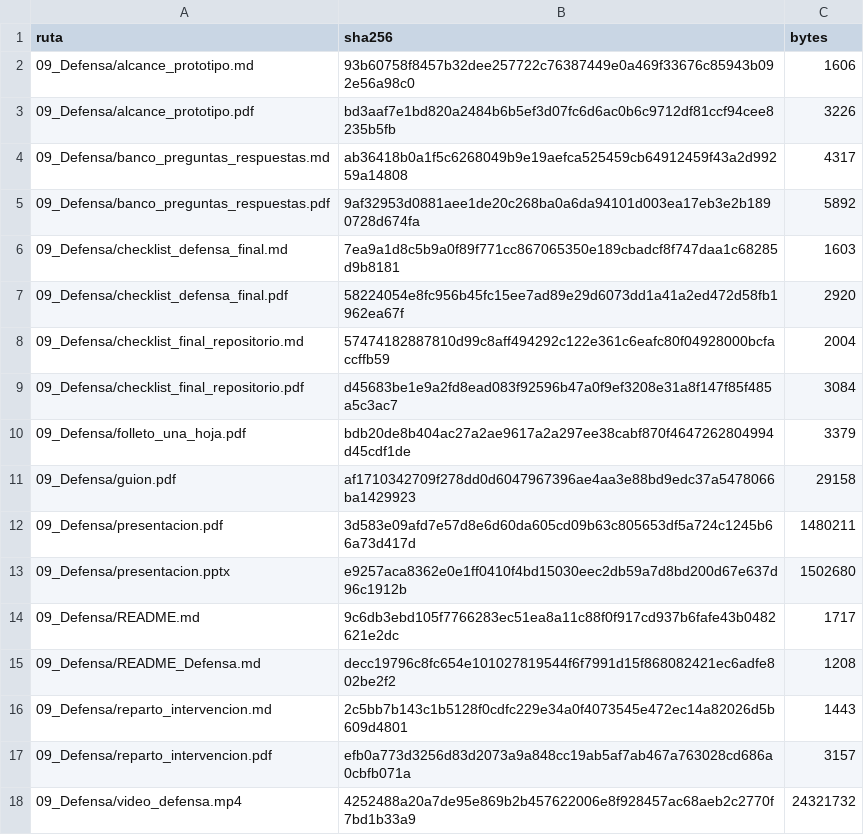
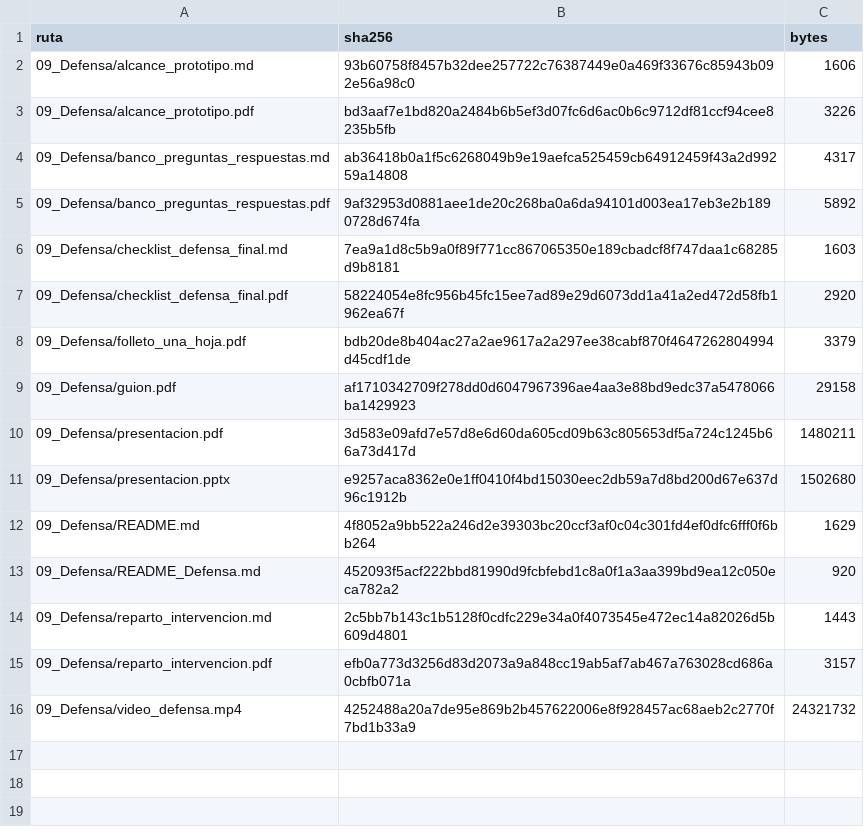
Before and after one commit to amorad35/FabroGym_ISR401, a CSV file: 09_Defensa/MANIFEST_DEFENSA.csv, drawn as a sheet.

```diff
--- a/09_Defensa/MANIFEST_DEFENSA.csv
+++ b/09_Defensa/MANIFEST_DEFENSA.csv
@@ -7,4 +7,2 @@
 09_Defensa/checklist_defensa_final.pdf,58224054e8fc956b45fc15ee7ad89e29d6073dd1a41a2ed472d58fb1962ea67f,2920
-09_Defensa/checklist_final_repositorio.md,57474182887810d99c8aff494292c122e361c6eafc80f04928000bcfaccffb59,2004
-09_Defensa/checklist_final_repositorio.pdf,d45683be1e9a2fd8ead083f92596b47a0f9ef3208e31a8f147f85f485a5c3ac7,3084
 09_Defensa/folleto_una_hoja.pdf,bdb20de8b404ac27a2ae9617a2a297ee38cabf870f4647262804994d45cdf1de,3379
@@ -13,4 +11,4 @@
 09_Defensa/presentacion.pptx,e9257aca8362e0e1ff0410f4bd15030eec2db59a7d8bd200d67e637d96c1912b,1502680
-09_Defensa/README.md,9c6db3ebd105f7766283ec51ea8a11c88f0f917cd937b6fafe43b0482621e2dc,1717
-09_Defensa/README_Defensa.md,decc19796c8fc654e101027819544f6f7991d15f868082421ec6adfe802be2f2,1208
+09_Defensa/README.md,4f8052a9bb522a246d2e39303bc20ccf3af0c04c301fd4ef0dfc6fff0f6bb264,1629
+09_Defensa/README_Defensa.md,452093f5acf222bbd81990d9fcbfebd1c8a0f1a3aa399bd9ea12c050eca782a2,920
 09_Defensa/reparto_intervencion.md,2c5bb7b143c1b5128f0cdfc229e34a0f4073545e472ec14a82026d5b609d4801,1443
```
Also changed, not shown: 04_Trazabilidad/catalogo_requisitos.csv, 07_Publicacion/dataset_zenodo/requisitos/catalogo_requisitos_terminal.csv, 7 other files.
